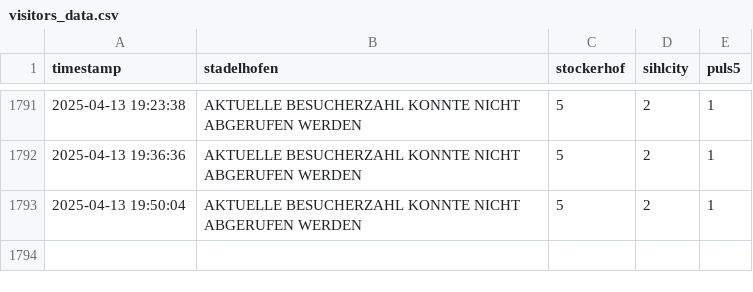
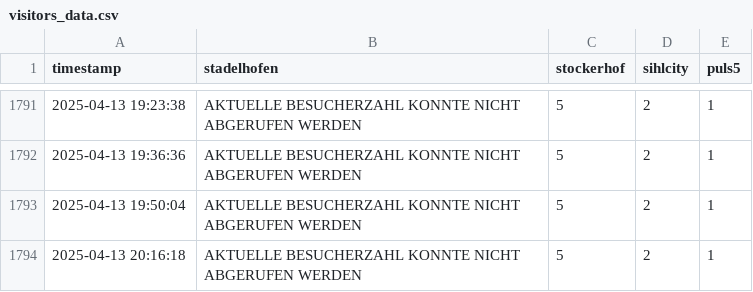
Before and after one commit to emanuel-metzenthin/fitnesspark_usage, a CSV file: visitors_data.csv, drawn as a sheet; only a part is shown, gaps mark what is left out; the diff names each change by its address in the sheet, - before the commit and + after, or states it on an @@ line.

```diff
--- a/visitors_data.csv
+++ b/visitors_data.csv
+row 1794: 2025-04-13 20:16:18 | AKTUELLE BESUCHERZAHL KONNTE NICHT ABGERUFEN WERDEN | 5 | 2 | 1
```
Also changed, not shown: 1 other file.
